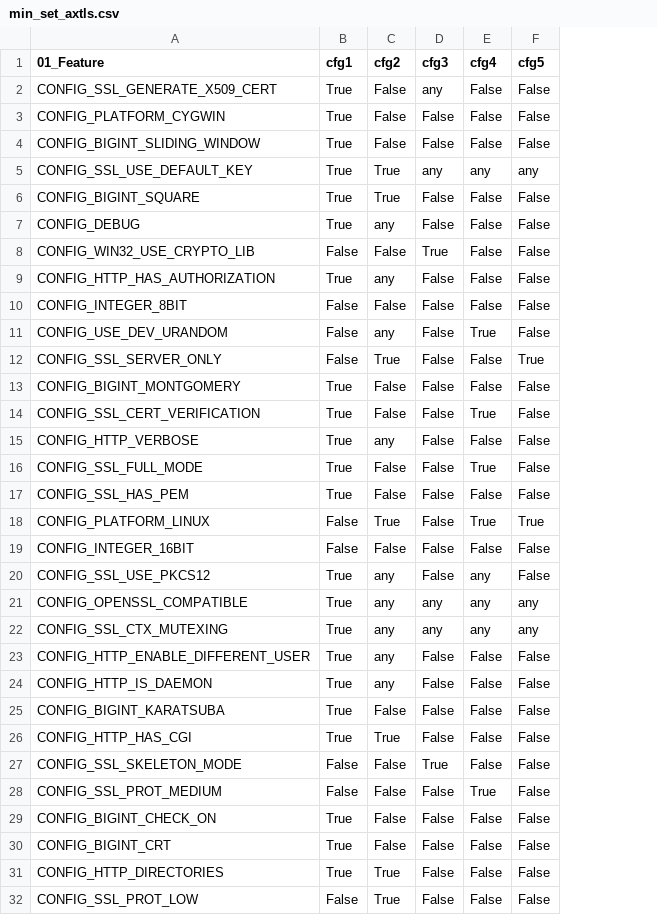
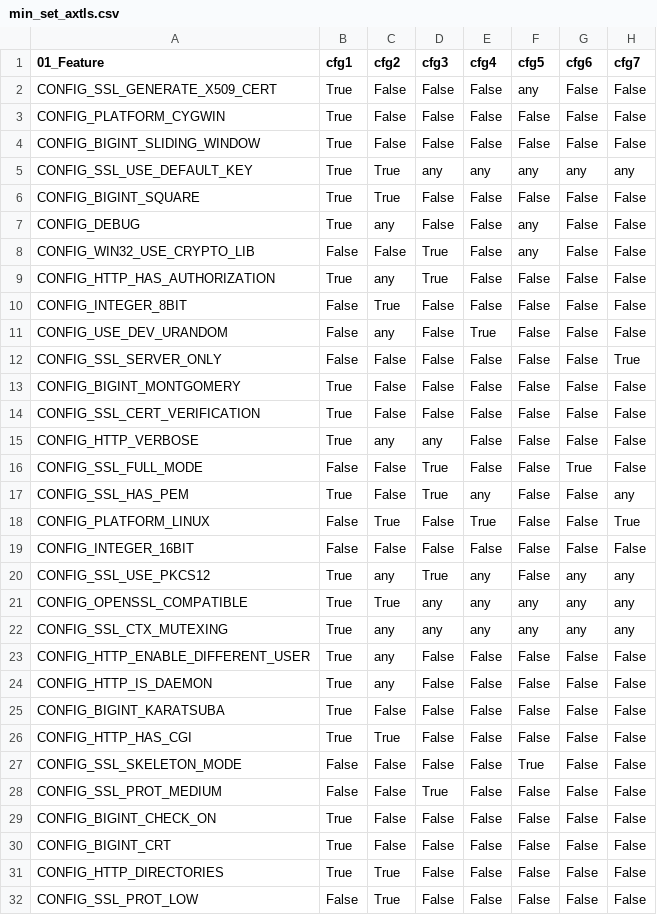
Before and after one commit to chinkhor/VarCHEK, a CSV file: reports/min_set_axtls.csv, drawn as a sheet; only a part is shown; the diff covers the shown part only; the diff names each change by its address in the sheet, - before the commit and + after, or states it on an @@ line.

```diff
--- a/reports/min_set_axtls.csv
+++ b/reports/min_set_axtls.csv
+column G (cfg6), rows 2-32: False | False | False | any | False | False | False | False | False | False | False | False | False | False | True | False | False | False | any | any | any | False | False | False | False | False | False | False | False | False | False
+column H (cfg7), rows 2-32: False | False | False | any | False | False | False | False | False | False | True | False | False | False | False | any | True | False | any | any | any | False | False | False | False | False | False | False | False | False | False
-D2 (cfg3): any
+D2 (cfg3): False
-F2 (cfg5): False
+F2 (cfg5): any
-F7:F8 (cfg5): False
+F7:F8 (cfg5): any
-D9 (cfg3): False
+D9 (cfg3): True
-C10 (cfg2): False
+C10 (cfg2): True
-C12 (cfg2): True
+C12 (cfg2): False
-F12 (cfg5): True
+F12 (cfg5): False
-E14 (cfg4): True
+E14 (cfg4): False
-D15 (cfg3): False
+D15 (cfg3): any
-B16 (cfg1): True
+B16 (cfg1): False
-D16:D17 (cfg3): False
+D16:D17 (cfg3): True
-E16 (cfg4): True
+E16 (cfg4): False
-E17 (cfg4): False
+E17 (cfg4): any
-F18 (cfg5): True
+F18 (cfg5): False
-D20 (cfg3): False
+D20 (cfg3): True
-C21 (cfg2): any
+C21 (cfg2): True
-D27 (cfg3): True
+D27 (cfg3): False
-F27 (cfg5): False
+F27 (cfg5): True
-D28 (cfg3): False
+D28 (cfg3): True
-E28 (cfg4): True
+E28 (cfg4): False
```
Also changed, not shown: 5 edited cells elsewhere in this file, reports/inconsistencies_axtls.csv, reports/required_features_not_in_code_axtls.csv, 1 other file.
